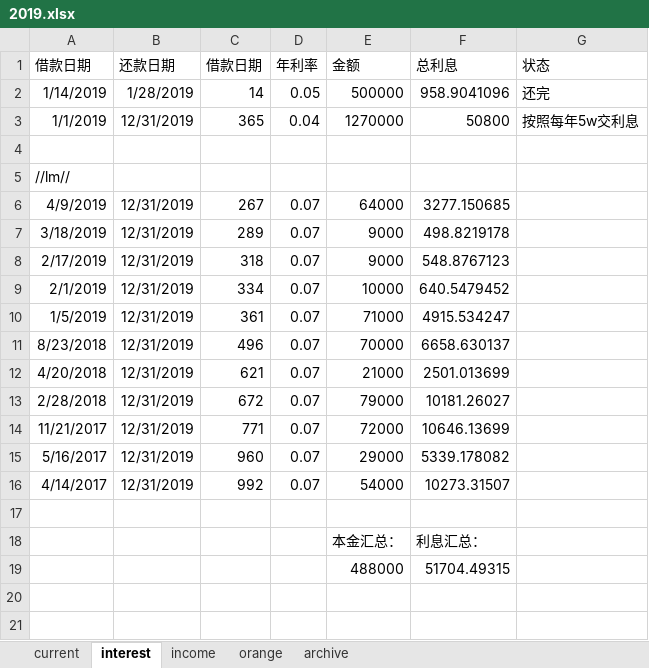
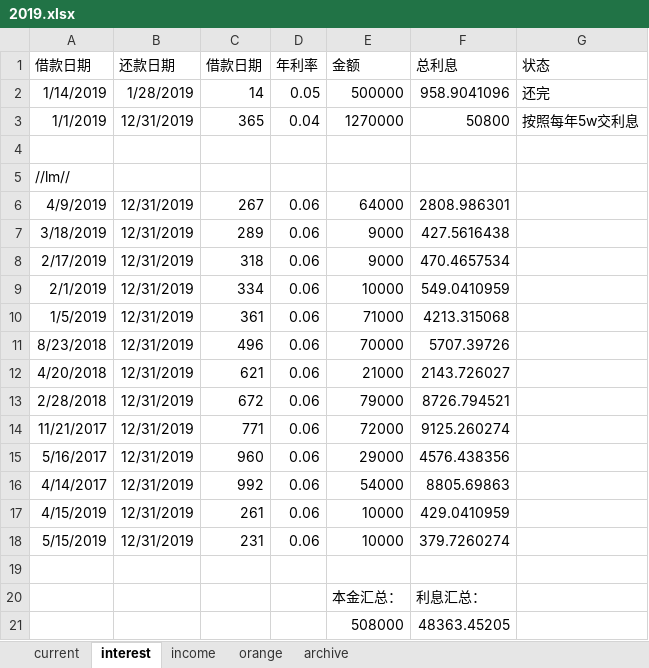
Before and after one commit to mengfanchun2017/udacity-data-academy_public, an Excel workbook: _private/2019.xlsx, sheet interest, drawn as a sheet; values as stored, in another font and other column widths than the file's, no borders; removed rows and columns are numbered as before the commit, all else as after; the diff names each change by its address in the sheet, - before the commit and + after, or states it on an @@ line.

```diff
--- a/_private/2019.xlsx (sheet interest)
+++ b/_private/2019.xlsx (sheet interest)
-D6:D16 (年利率): 0.07
+D6:D16 (年利率): 0.06
-F6 (总利息): 3277.150685
+F6 (总利息): 2808.986301
-F7 (总利息): 498.8219178
+F7 (总利息): 427.5616438
-F8 (总利息): 548.8767123
+F8 (总利息): 470.4657534
-F9 (总利息): 640.5479452
+F9 (总利息): 549.0410959
-F10 (总利息): 4915.534247
+F10 (总利息): 4213.315068
-F11 (总利息): 6658.630137
+F11 (总利息): 5707.39726
-F12 (总利息): 2501.013699
+F12 (总利息): 2143.726027
-F13 (总利息): 10181.26027
+F13 (总利息): 8726.794521
-F14 (总利息): 10646.13699
+F14 (总利息): 9125.260274
-F15 (总利息): 5339.178082
+F15 (总利息): 4576.438356
-F16 (总利息): 10273.31507
+F16 (总利息): 8805.69863
+row 17: 4/15/2019 | 12/31/2019 | 261 | 0.06 | 10000 | 429.0410959
+row 18: 5/15/2019 | 12/31/2019 | 231 | 0.06 | 10000 | 379.7260274
-row 19:  |  |  |  | 488000 | 51704.49315
+row 21:  |  |  |  | 508000 | 48363.45205
```
Also changed, not shown: 42 other files.
